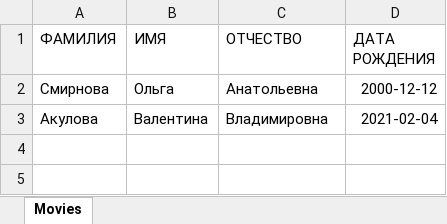
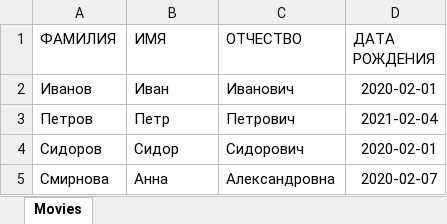
Before and after one commit to draft-pick/schoolNurses, an Excel workbook: media/list.xlsx, sheet Movies, drawn as a sheet; values as stored, in another font and other column widths than the file's, no borders; removed rows and columns are numbered as before the commit, all else as after; the diff names each change by its address in the sheet, - before the commit and + after, or states it on an @@ line.

```diff
--- a/media/list.xlsx (sheet Movies)
+++ b/media/list.xlsx (sheet Movies)
+row 2: Иванов | Иван | Иванович | 2020-02-01
+row 3: Петров | Петр | Петрович | 2021-02-04
+row 4: Сидоров | Сидор | Сидорович | 2020-02-01
-B5 (ИМЯ): Ольга
+B5 (ИМЯ): Анна
-C5 (ОТЧЕСТВО): Анатольевна
+C5 (ОТЧЕСТВО): Александровна
-D5 (ДАТА РОЖДЕНИЯ): 2000-12-12
+D5 (ДАТА РОЖДЕНИЯ): 2020-02-07
-row 3: Акулова | Валентина | Владимировна | 2021-02-04
```
Also changed, not shown: 18 other files.
